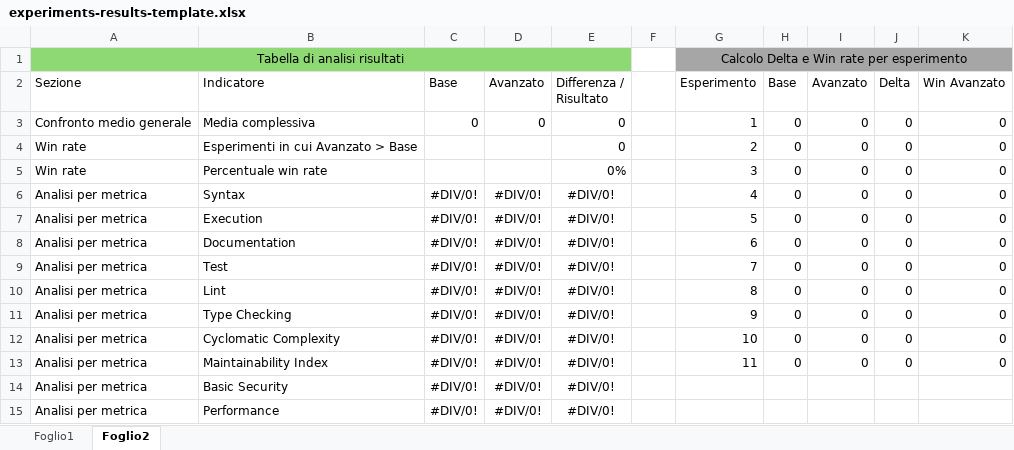
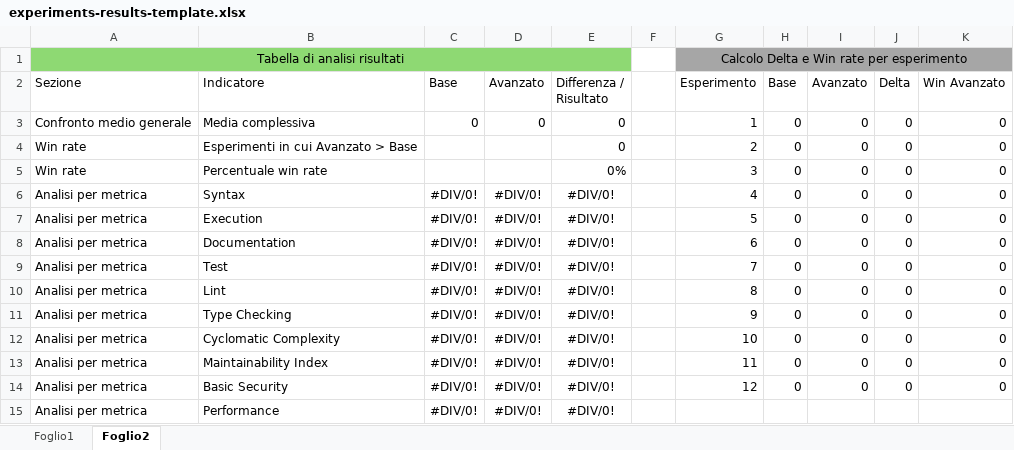
Before and after one commit to IlPivari/thesis-project, an Excel workbook: results/experiments-results-template.xlsx, sheet Foglio2, drawn as a sheet; values as stored, in another font and other column widths than the file's, no borders; table styles not drawn; the diff names each change by its address in the sheet, - before the commit and + after, or states it on an @@ line.

```diff
--- a/results/experiments-results-template.xlsx (sheet Foglio2)
+++ b/results/experiments-results-template.xlsx (sheet Foglio2)
-G14 (Esperimento): (empty)
+G14 (Esperimento): 12
-H14 (Base): (empty)
+H14 (Base): 0
-I14 (Avanzato): (empty)
+I14 (Avanzato): 0
-J14 (Delta): (empty)
+J14 (Delta): 0
-K14 (Win Avanzato): (empty)
+K14 (Win Avanzato): 0
```
Also changed, not shown: sheet Foglio1, 4 other files.
